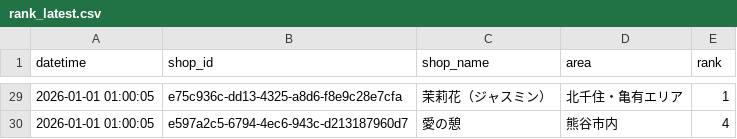
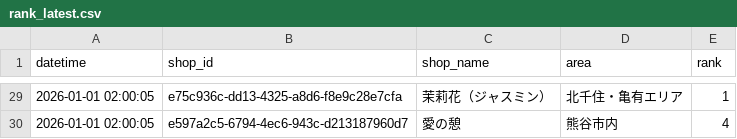
Before and after one commit to k-namickey/rank-tracker, a CSV file: rank_latest.csv, drawn as a sheet; only a part is shown, gaps mark what is left out; the diff covers the shown part only.

```diff
--- a/rank_latest.csv
+++ b/rank_latest.csv
@@ -29,2 +29,2 @@
-2026-01-01 01:00:05,e75c936c-dd13-4325-a8d6-f8e9c28e7cfa,茉莉花（ジャスミン）,北千住・亀有エリア,1
-2026-01-01 01:00:05,e597a2c5-6794-4ec6-943c-d213187960d7,愛の憩,熊谷市内,4
+2026-01-01 02:00:05,e75c936c-dd13-4325-a8d6-f8e9c28e7cfa,茉莉花（ジャスミン）,北千住・亀有エリア,1
+2026-01-01 02:00:05,e597a2c5-6794-4ec6-943c-d213187960d7,愛の憩,熊谷市内,4
```
Also changed, not shown: 37 edited cells elsewhere in this file, rank_history.csv, 29 other files.
